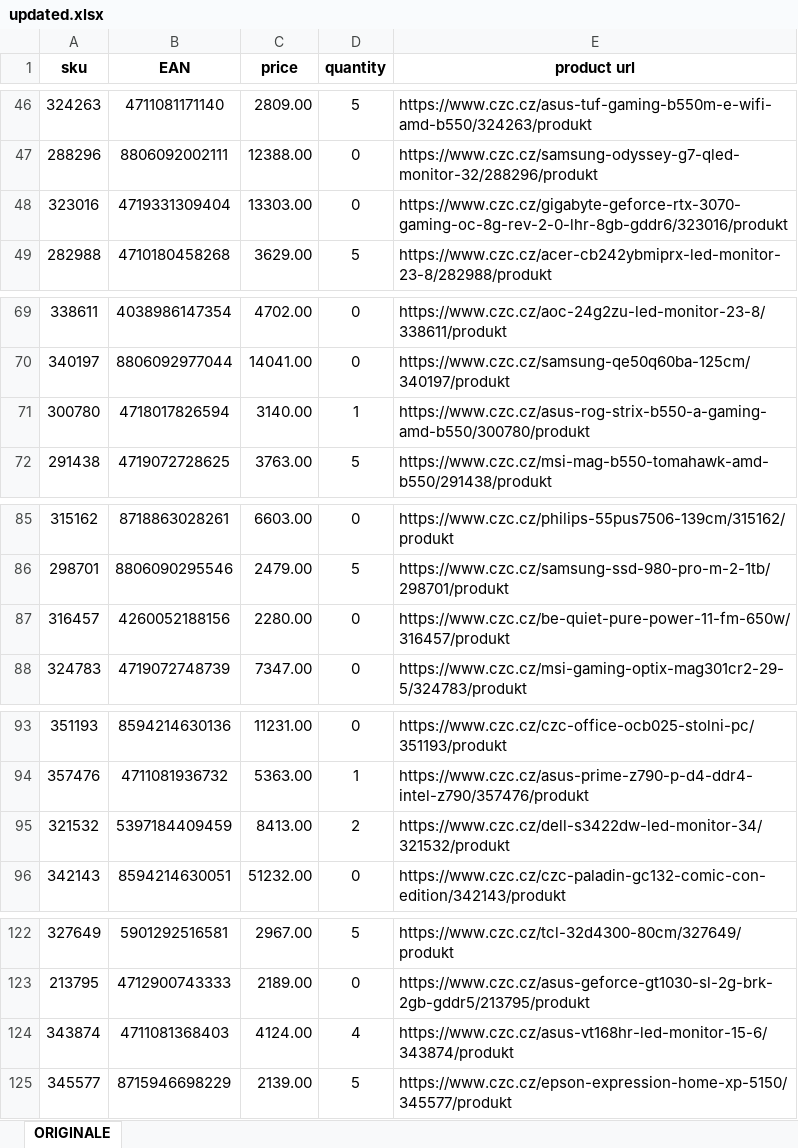
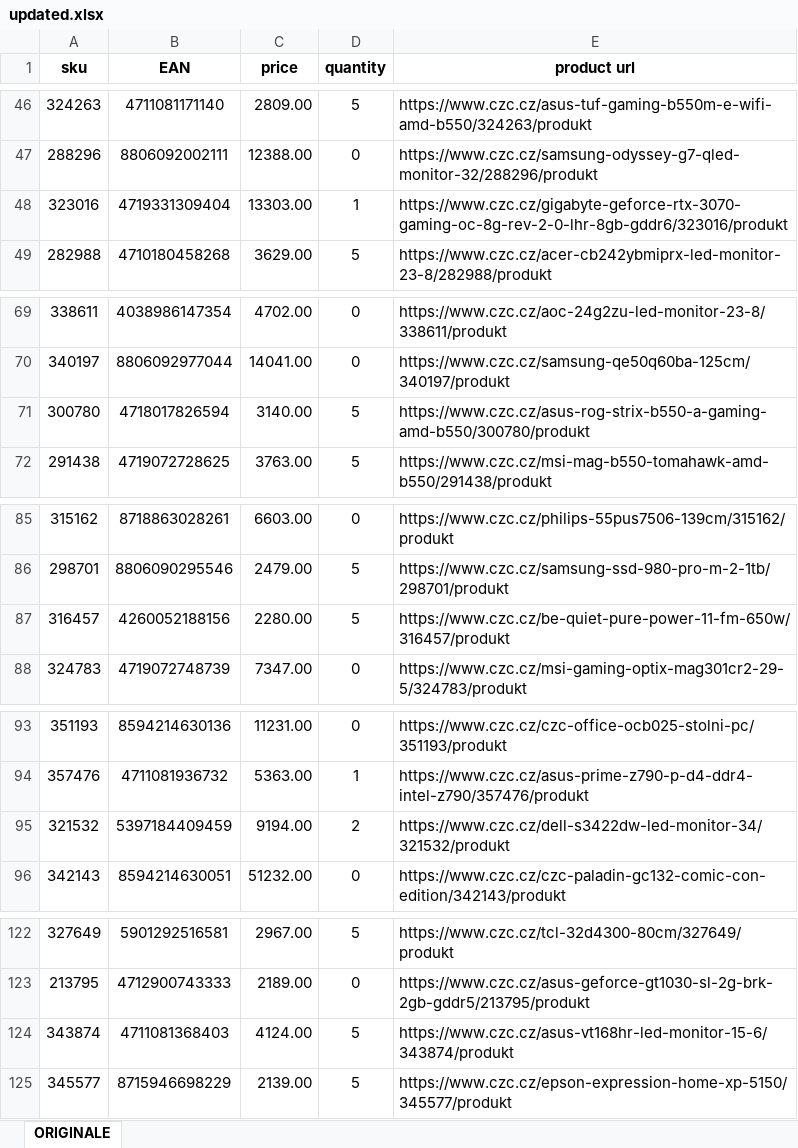
Before and after one commit to Aldi0091/web_spider_01, an Excel workbook: updated.xlsx, sheet ORIGINALE, drawn as a sheet; only a part is shown, gaps mark what is left out; values as stored, in another font and other column widths than the file's, no borders; the diff covers the shown part only; the diff names each change by its address in the sheet, - before the commit and + after, or states it on an @@ line.

```diff
--- a/updated.xlsx (sheet ORIGINALE)
+++ b/updated.xlsx (sheet ORIGINALE)
-D48 (quantity): 0
+D48 (quantity): 1
-D71 (quantity): 1
+D71 (quantity): 5
-D87 (quantity): 0
+D87 (quantity): 5
-C95 (price): 8413.00
+C95 (price): 9194.00
-D124 (quantity): 4
+D124 (quantity): 5
```
Also changed, not shown: 16 edited cells elsewhere in this sheet, 14 other files.
